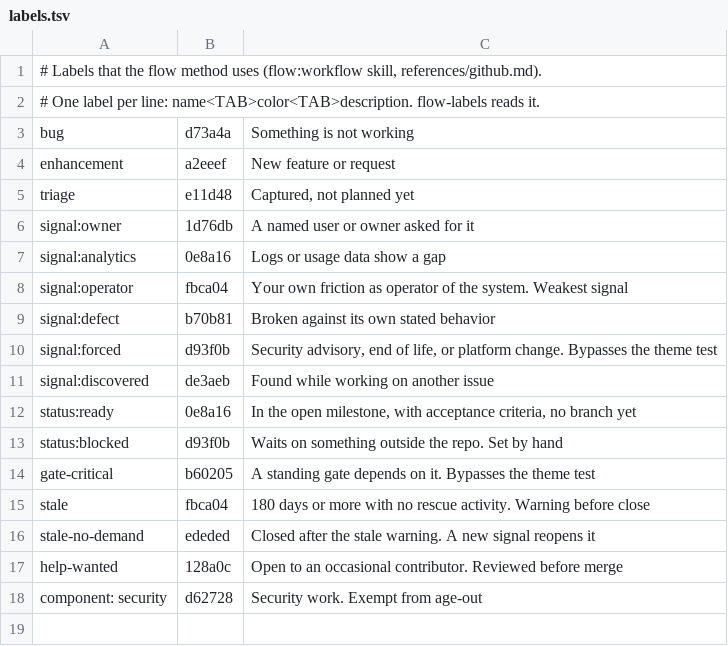
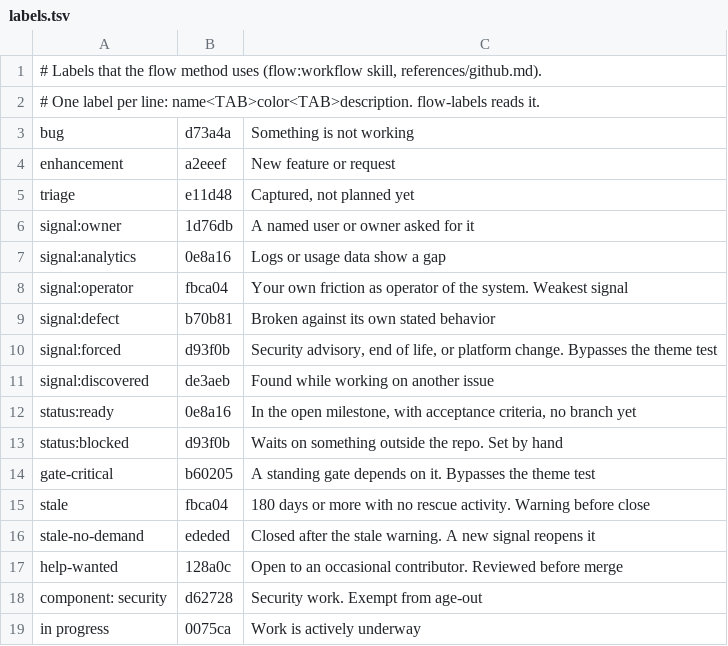
Before and after one commit to unibrain1/devkit, a TSV file: plugins/flow/templates/labels.tsv, drawn as a sheet.

Commit message:
feat(flow): port 15 milestone and issue commands from Registry (#10)
* feat(flow): port 15 milestone and issue commands from Registry

Ported from Registry 9c7a293 with docs/command-conventions.md:
- Step 0 runs flow-project-check. Facts come from project.md keys.
- Registry scripts become flow-* scripts or keys (issue_checks,
  milestone_setup, milestone_checks, release_checks, verify).
- Agents are flow:<agent>. Method citations point to flow:workflow.
- Each command ends with a Skipped steps report.
- start-milestone applies the limit with flow-milestone-count --check.
- release-milestone deletes the milestone branch after the merge.
- sprint-status and groom-tests are not ported.

Also: issue_checks gets changed file names on stdin, the 'in progress'
label is in labels.tsv, and setup recommends plans and release_notes.

* fix(flow): finish-milestone task list as bullets (markdownlint MD029)

```diff
--- a/plugins/flow/templates/labels.tsv
+++ b/plugins/flow/templates/labels.tsv
@@ -18 +18,2 @@ help-wanted	128a0c	Open to an occasional contributor. Reviewed before merge
 component: security	d62728	Security work. Exempt from age-out
+in progress	0075ca	Work is actively underway
```
Also changed, not shown: 19 other files.
